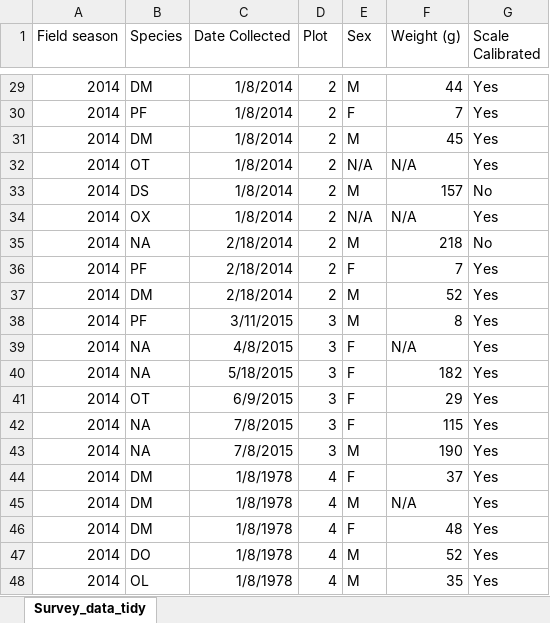
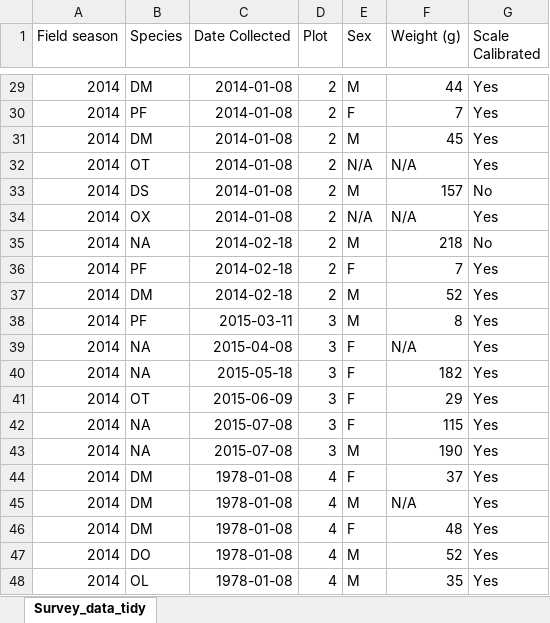
Before and after one commit to NdelaForce/tfcb-homework01, an Excel workbook: homework01/messy-project-directory/Data_sets/Survey _data_tidy.xlsx, sheet Survey_data_tidy, drawn as a sheet; only a part is shown, gaps mark what is left out; values as stored, in another font and other column widths than the file's, no borders; the diff covers the shown part only; the diff names each change by its address in the sheet, - before the commit and + after, or states it on an @@ line.

Commit message:
survey data change

```diff
--- a/homework01/messy-project-directory/Data_sets/Survey _data_tidy.xlsx (sheet Survey_data_tidy)
+++ b/homework01/messy-project-directory/Data_sets/Survey _data_tidy.xlsx (sheet Survey_data_tidy)
-C29:C34 (Date Collected): 1/8/2014
+C29:C34 (Date Collected): 2014-01-08
-C35:C37 (Date Collected): 2/18/2014
+C35:C37 (Date Collected): 2014-02-18
-C38 (Date Collected): 3/11/2015
+C38 (Date Collected): 2015-03-11
-C39 (Date Collected): 4/8/2015
+C39 (Date Collected): 2015-04-08
-C40 (Date Collected): 5/18/2015
+C40 (Date Collected): 2015-05-18
-C41 (Date Collected): 6/9/2015
+C41 (Date Collected): 2015-06-09
-C42:C43 (Date Collected): 7/8/2015
+C42:C43 (Date Collected): 2015-07-08
-C44:C48 (Date Collected): 1/8/1978
+C44:C48 (Date Collected): 1978-01-08
```
Also changed, not shown: 27 edited cells elsewhere in this sheet, 1 other file.
